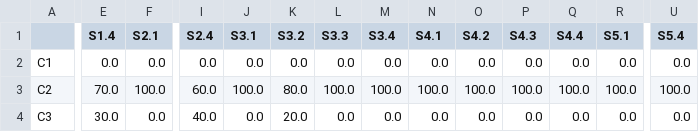
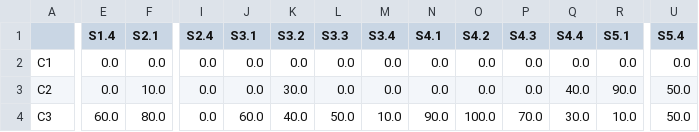
Before and after one commit to MBINSA/test, a CSV file: optimistic_sorting.csv, drawn as a sheet; only a part is shown, gaps mark what is left out; the diff covers the shown part only; the diff names each change by its address in the sheet, - before the commit and + after, or states it on an @@ line.

```diff
--- a/optimistic_sorting.csv
+++ b/optimistic_sorting.csv
-E3 (S1.4): 70.0
+E3 (S1.4): 0.0
-F3 (S2.1): 100.0
+F3 (S2.1): 10.0
-I3 (S2.4): 60.0
+I3 (S2.4): 0.0
-J3 (S3.1): 100.0
+J3 (S3.1): 0.0
-K3 (S3.2): 80.0
+K3 (S3.2): 30.0
-L3 (S3.3): 100.0
+L3 (S3.3): 0.0
-M3 (S3.4): 100.0
+M3 (S3.4): 0.0
-N3 (S4.1): 100.0
+N3 (S4.1): 0.0
-O3 (S4.2): 100.0
+O3 (S4.2): 0.0
-P3 (S4.3): 100.0
+P3 (S4.3): 0.0
-Q3 (S4.4): 100.0
+Q3 (S4.4): 40.0
-R3 (S5.1): 100.0
+R3 (S5.1): 90.0
-U3 (S5.4): 100.0
+U3 (S5.4): 50.0
-E4 (S1.4): 30.0
+E4 (S1.4): 60.0
-F4 (S2.1): 0.0
+F4 (S2.1): 80.0
-I4 (S2.4): 40.0
+I4 (S2.4): 0.0
-J4 (S3.1): 0.0
+J4 (S3.1): 60.0
-K4 (S3.2): 20.0
+K4 (S3.2): 40.0
-L4 (S3.3): 0.0
+L4 (S3.3): 50.0
-M4 (S3.4): 0.0
+M4 (S3.4): 10.0
-N4 (S4.1): 0.0
+N4 (S4.1): 90.0
-O4 (S4.2): 0.0
+O4 (S4.2): 100.0
-P4 (S4.3): 0.0
+P4 (S4.3): 70.0
-Q4 (S4.4): 0.0
+Q4 (S4.4): 30.0
-R4 (S5.1): 0.0
+R4 (S5.1): 10.0
-U4 (S5.4): 0.0
+U4 (S5.4): 50.0
```
Also changed, not shown: 39 edited cells elsewhere in this file, pessimistic_sorting.csv, 1 other file.
